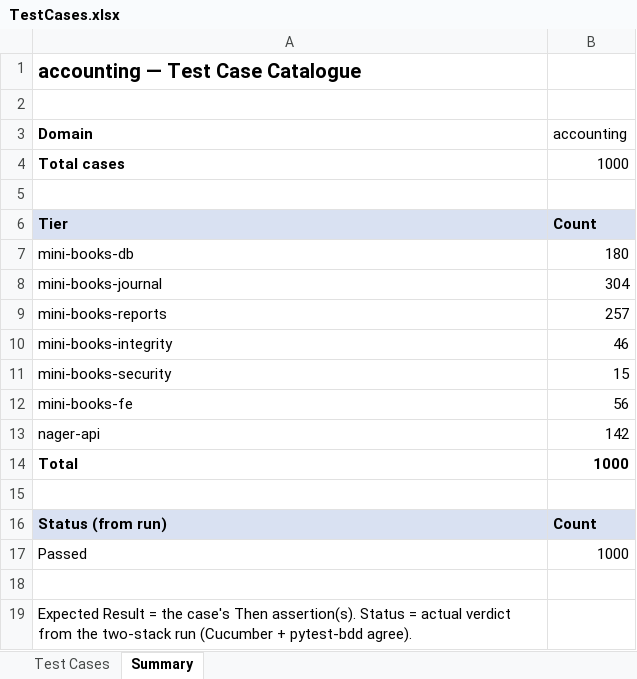
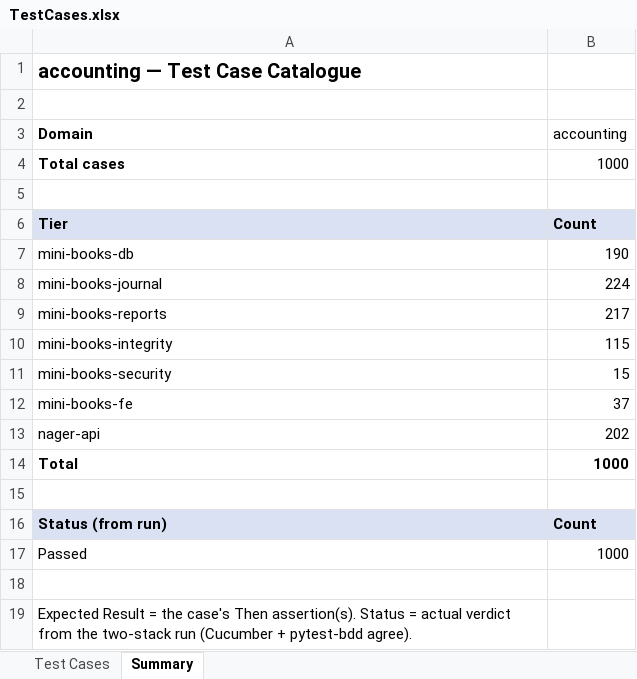
Before and after one commit to hunglamkienhung/qa-automation-accounting, an Excel workbook: testcases/TestCases.xlsx, sheet Summary, drawn as a sheet; values as stored, in another font and other column widths than the file's, no borders; the diff names each change by its address in the sheet, - before the commit and + after, or states it on an @@ line.

Commit message:
accounting: diversify the 1000-case suite across 6 distinct check roles
Rework the padding so no single check dominates: the 489 added cases spread
across six distinct roles rather than two -- a balanced pair writes two equal
lines and leaves the ledger balanced; a booking posts and balances; a booking
keeps the accounting equation holding; the business day after a date with no
holidays is the next weekday; racing idempotent posts collapse to one entry;
and a larger concurrent burst stays gapless and unique. A mix of invariants,
a mirror-computed settlement date and concurrency races; the largest role is 12%
of the suite. Both stacks agree.

Rebuilt fixtures and TestCases.md/.xlsx (Expected Result, Status, Note).
Both stacks: 1000 Passed, 0 Failed, 0 cross-stack mismatch.

```diff
--- a/testcases/TestCases.xlsx (sheet Summary)
+++ b/testcases/TestCases.xlsx (sheet Summary)
-B7 (accounting): 180
+B7 (accounting): 190
-B8 (accounting): 304
+B8 (accounting): 224
-B9 (accounting): 257
+B9 (accounting): 217
-B10 (accounting): 46
+B10 (accounting): 115
-B12 (accounting): 56
+B12 (accounting): 37
-B13 (accounting): 142
+B13 (accounting): 202
```
Also changed, not shown: sheet Test Cases, 8 other files.
